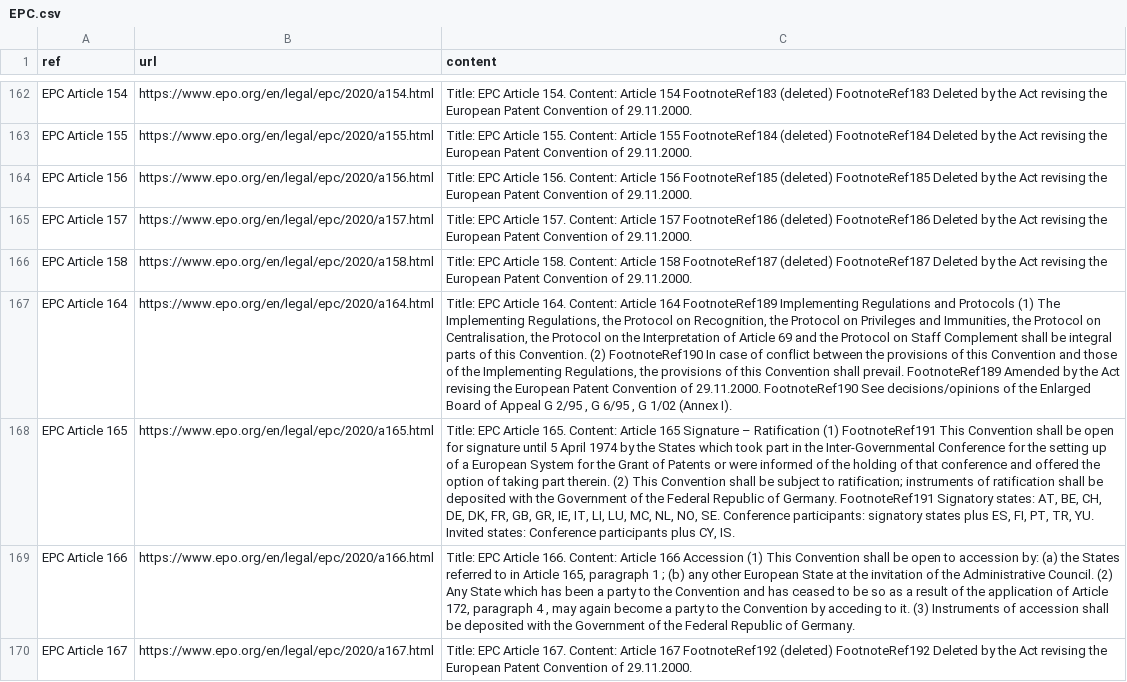
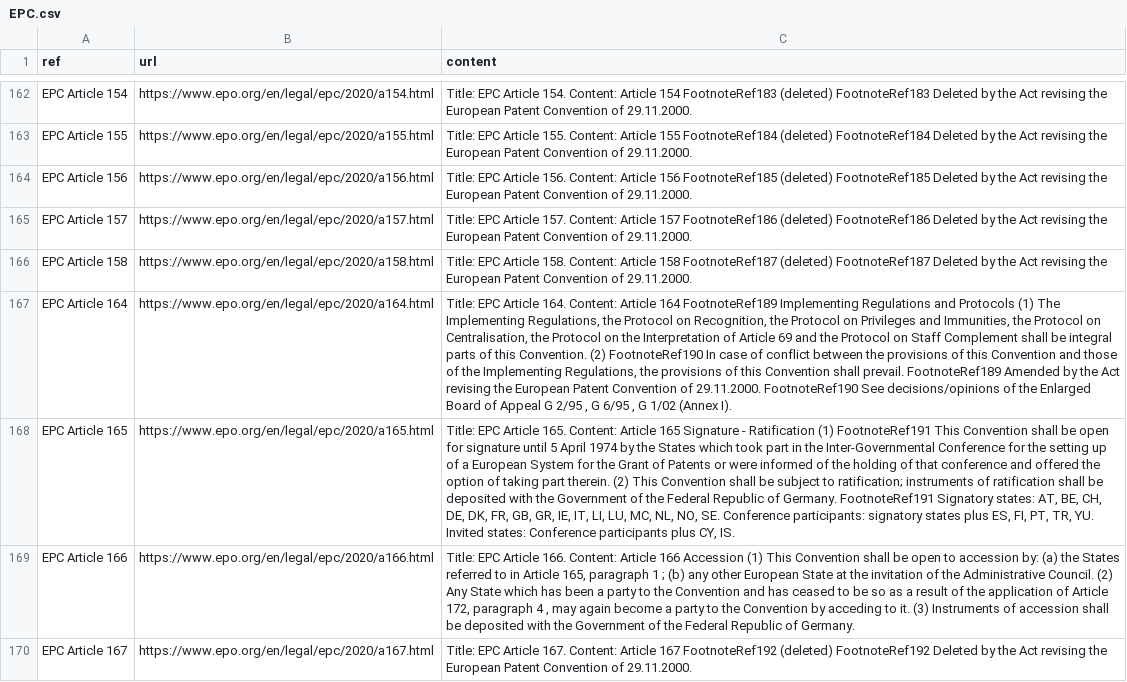
Before and after one commit to SOULIER-Patrice/ia-pau-data-battle-mars-2025, a CSV file: backend/ai/outputs/EPC.csv, drawn as a sheet; only a part is shown, gaps mark what is left out; the diff covers the shown part only; the diff names each change by its address in the sheet, - before the commit and + after, or states it on an @@ line.

```diff
--- a/backend/ai/outputs/EPC.csv
+++ b/backend/ai/outputs/EPC.csv
-C168 (content): …165 Signature – Ratification (1)…
+C168 (content): …165 Signature - Ratification (1)…
```
Also changed, not shown: 12 edited cells elsewhere in this file, 17 other files.
